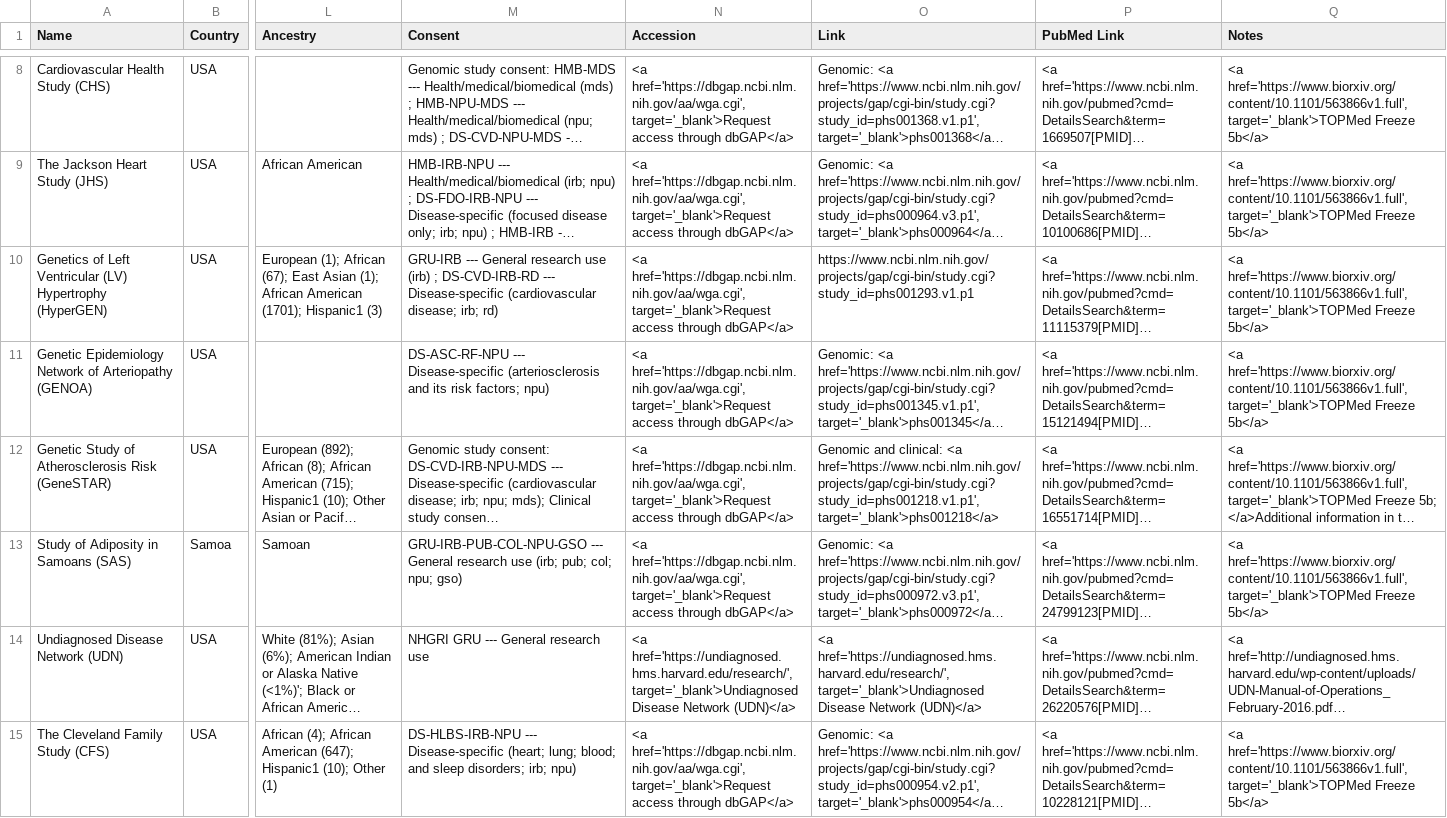
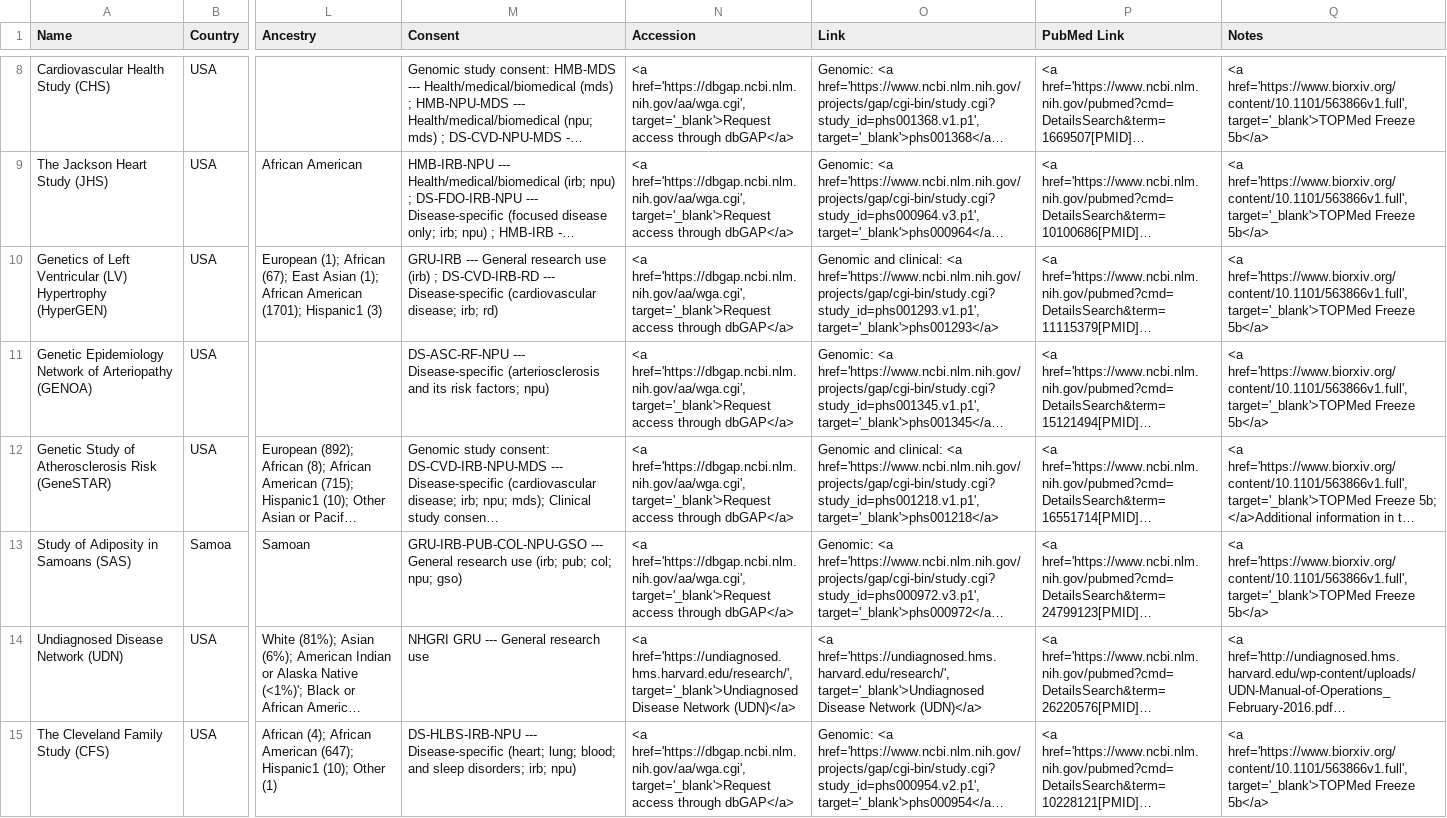
Before and after one commit to aGutierrezSacristan/testingApp, a CSV file: test2.csv, drawn as a sheet; only a part is shown, gaps mark what is left out; long unchanged cells end in …; the diff names each change by its address in the sheet, - before the commit and + after, or states it on an @@ line.

Commit message:
entries corrected

```diff
--- a/test2.csv
+++ b/test2.csv
-O10 (Link): https://www.ncbi.nlm.nih.gov/projects/gap/cgi-bin/study.cgi?study_id=phs001293.v1.p1
+O10 (Link): Genomic and clinical: <a href='https://www.ncbi.nlm.nih.gov/projects/gap/cgi-bin/study.cgi?study_id=phs001293.v1.p1', target='_blank'>phs001293</a>
```
